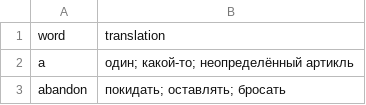
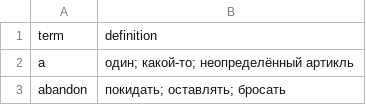
Before and after one commit to DemonazGH/LazyWords-Tauri, a CSV file: src/dictionaries/en-ru.csv (was src/dictionaries/ngsl_en_ru.csv), drawn as a sheet; only a part is shown; removed rows and columns are numbered as before the commit, all else as after; the diff names each change by its address in the sheet, - before the commit and + after, or states it on an @@ line.

```diff
--- a/src/dictionaries/ngsl_en_ru.csv
+++ b/src/dictionaries/en-ru.csv
-row 1: word | translation
+row 1: term | definition
```
Also changed, not shown: 19 other files.
